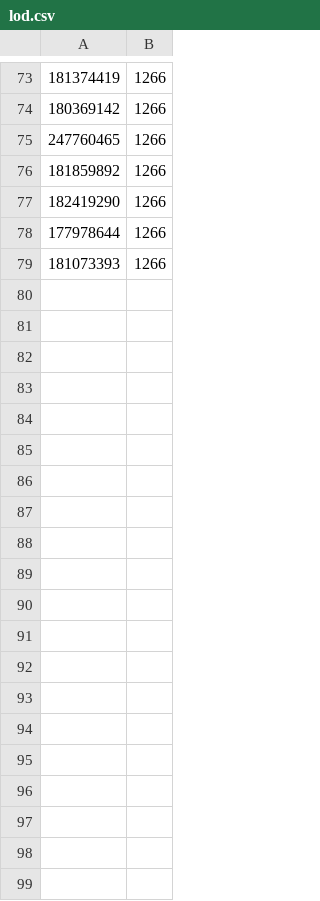
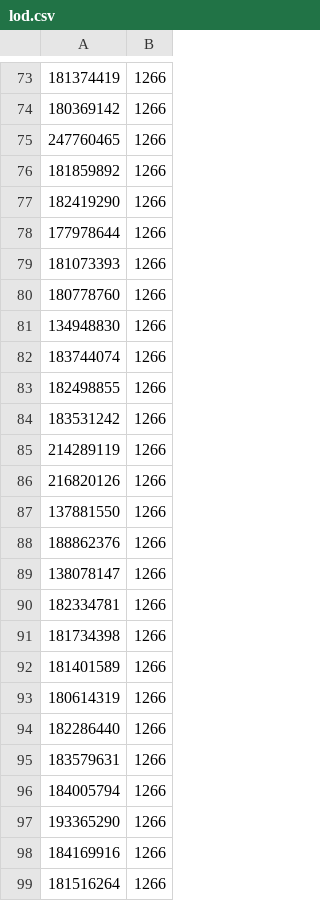
Before and after one commit to MustafaZ9/autokgc, a CSV file: lod.csv, drawn as a sheet; only a part is shown, gaps mark what is left out; the diff covers the shown part only; the diff names each change by its address in the sheet, - before the commit and + after, or states it on an @@ line.

Commit message:
Add new entries to lod.csv
Added multiple entries to lod.csv with a fixed second column value.

```diff
--- a/lod.csv
+++ b/lod.csv
+row 80: 180778760 | 1266
+row 81: 134948830 | 1266
+row 82: 183744074 | 1266
+row 83: 182498855 | 1266
+row 84: 183531242 | 1266
+row 85: 214289119 | 1266
+row 86: 216820126 | 1266
+row 87: 137881550 | 1266
+row 88: 188862376 | 1266
+row 89: 138078147 | 1266
+row 90: 182334781 | 1266
+row 91: 181734398 | 1266
+row 92: 181401589 | 1266
+row 93: 180614319 | 1266
+row 94: 182286440 | 1266
+row 95: 183579631 | 1266
+row 96: 184005794 | 1266
+row 97: 193365290 | 1266
+row 98: 184169916 | 1266
+row 99: 181516264 | 1266
```
Also changed, not shown: 33 added rows elsewhere in this file.
